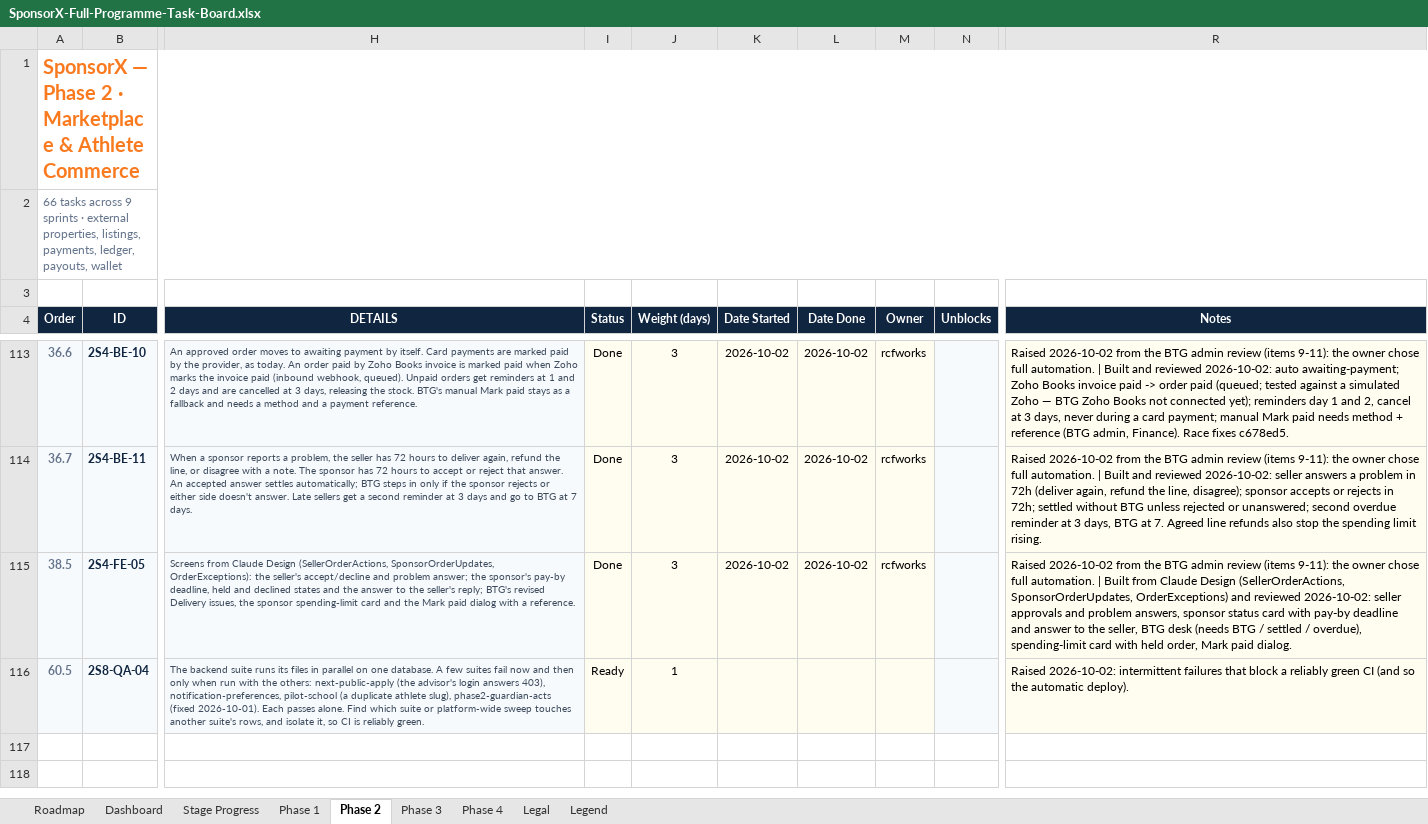
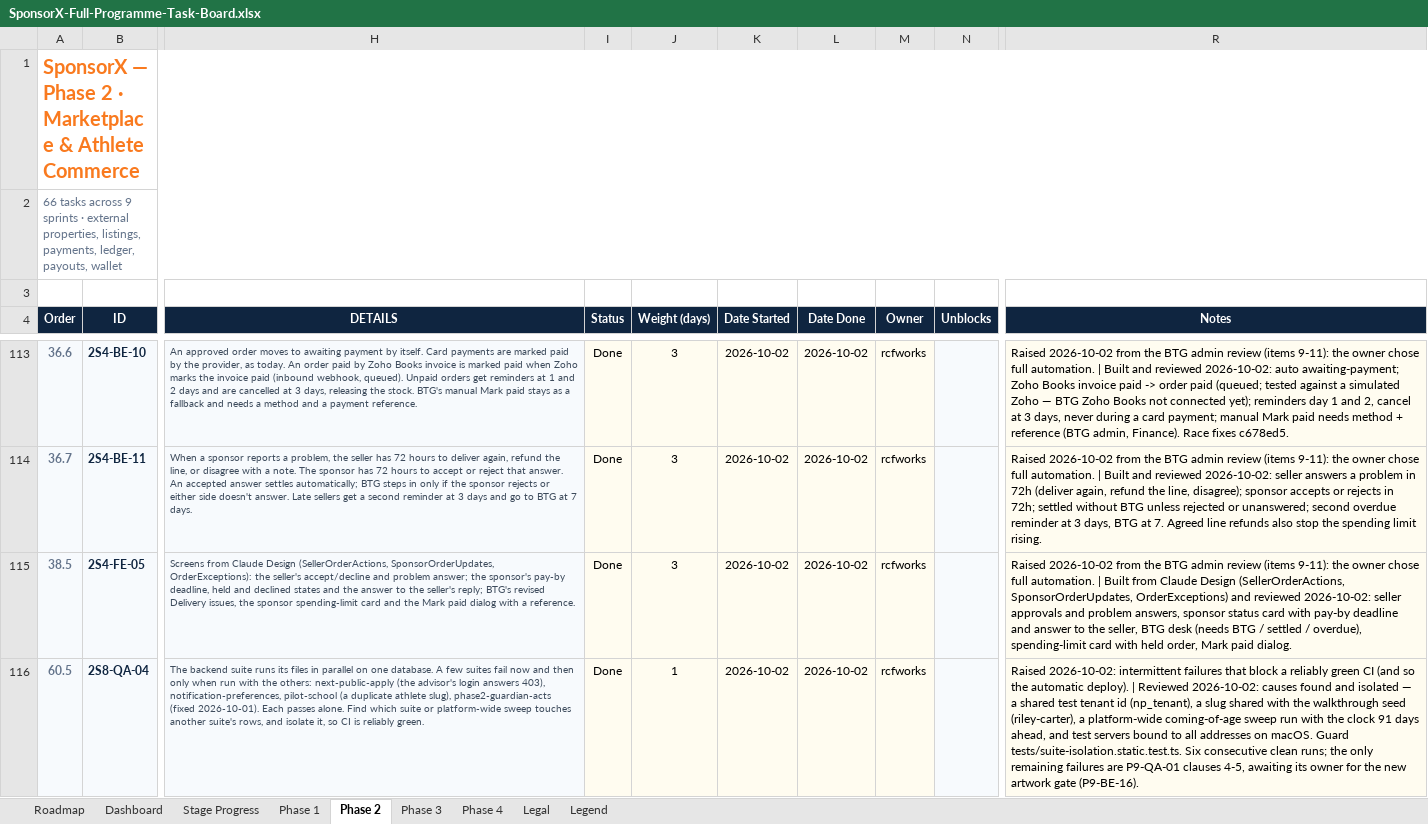
Before and after one commit to BTG-Sports/sponsorX_dev, an Excel workbook: Claude outputs/SponsorX-Full-Programme-Task-Board.xlsx, sheet Phase 2, drawn as a sheet; only a part is shown, gaps mark what is left out; values as stored, in another font and other column widths than the file's, no borders; conditional formats not drawn; the diff covers the shown part only; the diff names each change by its address in the sheet, - before the commit and + after, or states it on an @@ line.

```diff
--- a/Claude outputs/SponsorX-Full-Programme-Task-Board.xlsx (sheet Phase 2)
+++ b/Claude outputs/SponsorX-Full-Programme-Task-Board.xlsx (sheet Phase 2)
-I116 (Status): Ready
+I116 (Status): Done
-K116 (Date Started): (empty)
+K116 (Date Started): 2026-10-02
-L116 (Date Done): (empty)
+L116 (Date Done): 2026-10-02
-M116 (Owner): (empty)
+M116 (Owner): rcfworks
-R116 (Notes): …automatic deploy).
+R116 (Notes): …automatic deploy). | Reviewed 2026-10-02: causes found and isolated — a shared test tenant id (np_tenant), a slug shared with the walkthrough seed (riley-carter), a platform-wide coming-of-age sweep run with the clock 91 days ahead, and test servers bound to all addresses on macOS. Guard tests/suite-isolation.static.test.ts. Six consecutive clean runs; the only remaining failures are P9-QA-01 clauses 4-5, awaiting its owner for the new artwork gate (P9-BE-16).
```
Also changed, not shown: 2 added rows and 9 edited cells elsewhere in this sheet, sheet Dashboard, sheet Phase 1, 3 other files.
